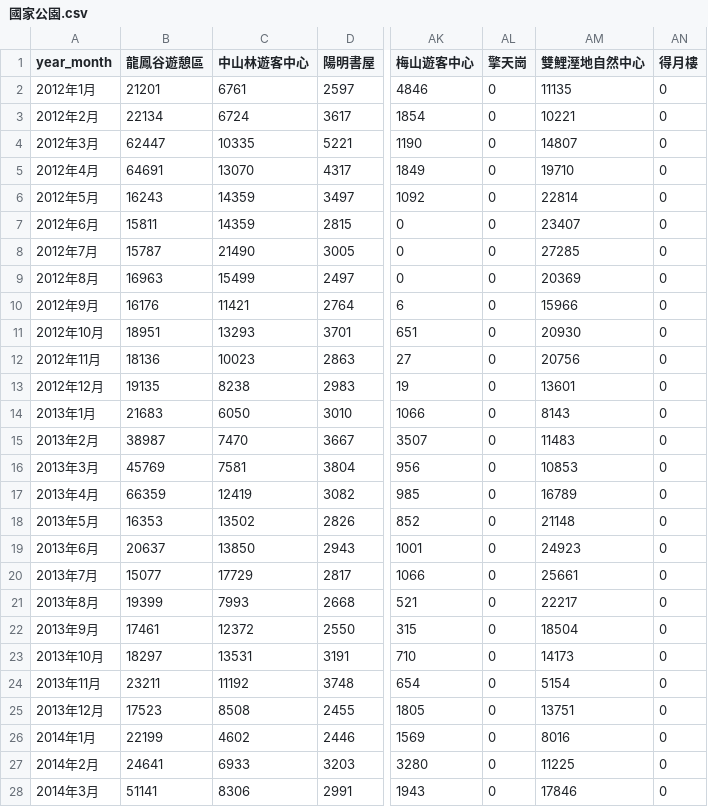
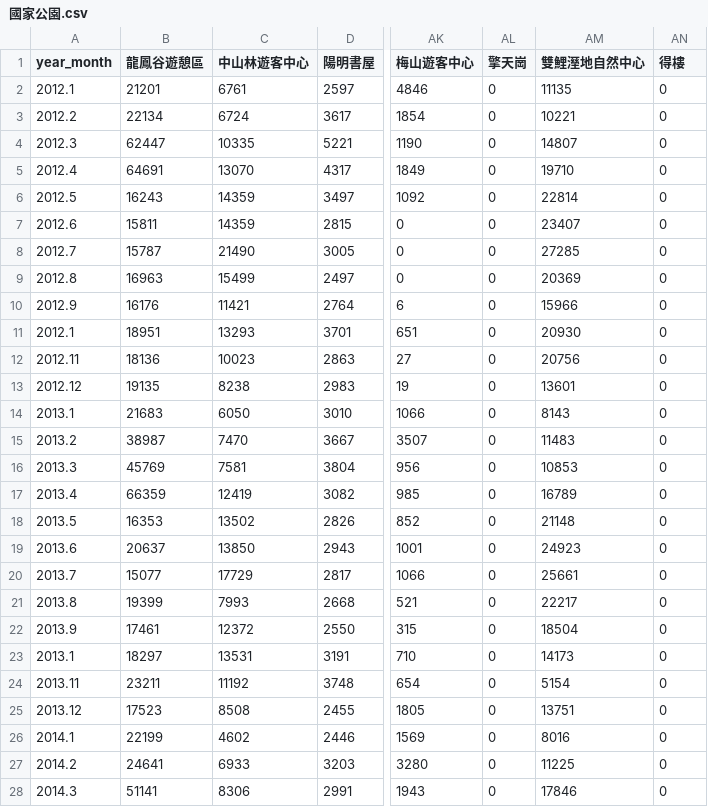
Before and after one commit to toeric/tourist_statistic, a CSV file: 國家公園.csv, drawn as a sheet; only a part is shown, gaps mark what is left out; the diff covers the shown part only; the diff names each change by its address in the sheet, - before the commit and + after, or states it on an @@ line.

Commit message:
fixed csv2

```diff
--- a/國家公園.csv
+++ b/國家公園.csv
-AN1: 得月樓
+AN1: 得樓
-A2 (year_month): 2012年1月
+A2 (year_month): 2012.1
-A3 (year_month): 2012年2月
+A3 (year_month): 2012.2
-A4 (year_month): 2012年3月
+A4 (year_month): 2012.3
-A5 (year_month): 2012年4月
+A5 (year_month): 2012.4
-A6 (year_month): 2012年5月
+A6 (year_month): 2012.5
-A7 (year_month): 2012年6月
+A7 (year_month): 2012.6
-A8 (year_month): 2012年7月
+A8 (year_month): 2012.7
-A9 (year_month): 2012年8月
+A9 (year_month): 2012.8
-A10 (year_month): 2012年9月
+A10 (year_month): 2012.9
-A11 (year_month): 2012年10月
+A11 (year_month): 2012.1
-A12 (year_month): 2012年11月
+A12 (year_month): 2012.11
-A13 (year_month): 2012年12月
+A13 (year_month): 2012.12
-A14 (year_month): 2013年1月
+A14 (year_month): 2013.1
-A15 (year_month): 2013年2月
+A15 (year_month): 2013.2
-A16 (year_month): 2013年3月
+A16 (year_month): 2013.3
-A17 (year_month): 2013年4月
+A17 (year_month): 2013.4
-A18 (year_month): 2013年5月
+A18 (year_month): 2013.5
-A19 (year_month): 2013年6月
+A19 (year_month): 2013.6
-A20 (year_month): 2013年7月
+A20 (year_month): 2013.7
-A21 (year_month): 2013年8月
+A21 (year_month): 2013.8
-A22 (year_month): 2013年9月
+A22 (year_month): 2013.9
-A23 (year_month): 2013年10月
+A23 (year_month): 2013.1
-A24 (year_month): 2013年11月
+A24 (year_month): 2013.11
-A25 (year_month): 2013年12月
+A25 (year_month): 2013.12
-A26 (year_month): 2014年1月
+A26 (year_month): 2014.1
-A27 (year_month): 2014年2月
+A27 (year_month): 2014.2
-A28 (year_month): 2014年3月
+A28 (year_month): 2014.3
```
Also changed, not shown: 69 edited cells elsewhere in this file.
